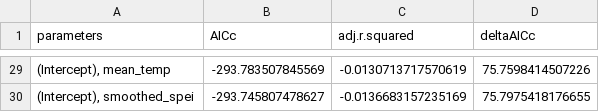
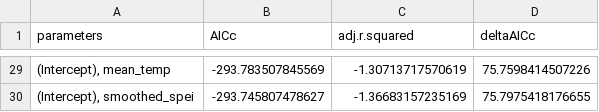
Before and after one commit to emchristensen/JRN_grass_climate_correlation, a CSV file: results_aic_table.csv, drawn as a sheet; only a part is shown, gaps mark what is left out; the diff covers the shown part only.

Commit message:
present adjusted r squared as percent

```diff
--- a/results_aic_table.csv
+++ b/results_aic_table.csv
@@ -29,2 +29,2 @@
-"(Intercept), mean_temp",-293.783507845569,-0.0130713717570619,75.7598414507226
-"(Intercept), smoothed_spei",-293.745807478627,-0.0136683157235169,75.7975418176655
+"(Intercept), mean_temp",-293.783507845569,-1.30713717570619,75.7598414507226
+"(Intercept), smoothed_spei",-293.745807478627,-1.36683157235169,75.7975418176655
```
Also changed, not shown: 27 edited cells elsewhere in this file, 1 other file.
